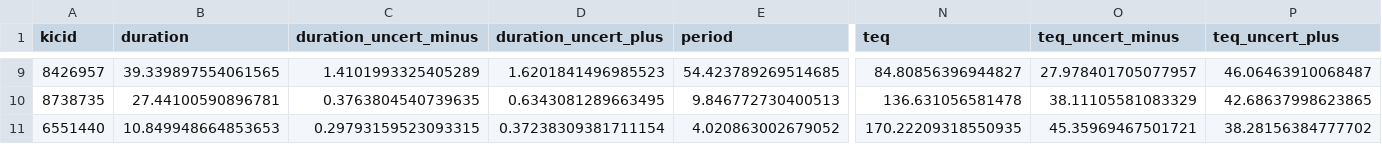
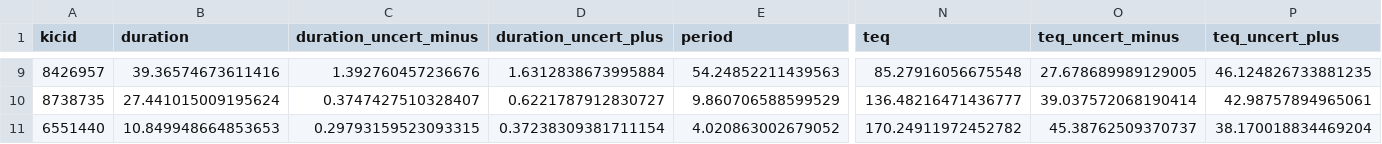
Before and after one commit to dfm/peerless, a CSV file: results/fits.csv, drawn as a sheet; only a part is shown, gaps mark what is left out; the diff covers the shown part only; the diff names each change by its address in the sheet, - before the commit and + after, or states it on an @@ line.

```diff
--- a/results/fits.csv
+++ b/results/fits.csv
-B9 (duration): 39.339897554061565
+B9 (duration): 39.36574673611416
-C9 (duration_uncert_minus): 1.4101993325405289
+C9 (duration_uncert_minus): 1.392760457236676
-D9 (duration_uncert_plus): 1.6201841496985523
+D9 (duration_uncert_plus): 1.6312838673995884
-E9 (period): 54.423789269514685
+E9 (period): 54.24852211439563
-N9 (teq): 84.80856396944827
+N9 (teq): 85.27916056675548
-O9 (teq_uncert_minus): 27.978401705077957
+O9 (teq_uncert_minus): 27.678689989129005
-P9 (teq_uncert_plus): 46.06463910068487
+P9 (teq_uncert_plus): 46.124826733881235
-B10 (duration): 27.44100590896781
+B10 (duration): 27.441015009195624
-C10 (duration_uncert_minus): 0.3763804540739635
+C10 (duration_uncert_minus): 0.3747427510328407
-D10 (duration_uncert_plus): 0.6343081289663495
+D10 (duration_uncert_plus): 0.6221787912830727
-E10 (period): 9.846772730400513
+E10 (period): 9.860706588599529
-N10 (teq): 136.631056581478
+N10 (teq): 136.48216471436777
-O10 (teq_uncert_minus): 38.11105581083329
+O10 (teq_uncert_minus): 39.037572068190414
-P10 (teq_uncert_plus): 42.68637998623865
+P10 (teq_uncert_plus): 42.98757894965061
-N11 (teq): 170.22209318550935
+N11 (teq): 170.24911972452782
-O11 (teq_uncert_minus): 45.35969467501721
+O11 (teq_uncert_minus): 45.38762509370737
-P11 (teq_uncert_plus): 38.28156384777702
+P11 (teq_uncert_plus): 38.170018834469204
```
Also changed, not shown: 106 edited cells elsewhere in this file, results/rate.csv, 1 other file.
